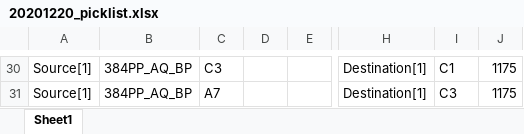
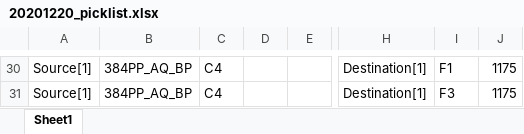
Before and after one commit to AnkitaRoychoudhury/ug_murray, an Excel workbook: experiments/20201220_exp24_atpadp_ratio/20201220_picklist.xlsx, sheet Sheet1, drawn as a sheet; only a part is shown, gaps mark what is left out; values as stored, in another font and other column widths than the file's, no borders; the diff covers the shown part only; the diff names each change by its address in the sheet, - before the commit and + after, or states it on an @@ line.

```diff
--- a/experiments/20201220_exp24_atpadp_ratio/20201220_picklist.xlsx (sheet Sheet1)
+++ b/experiments/20201220_exp24_atpadp_ratio/20201220_picklist.xlsx (sheet Sheet1)
-C30: C3
+C30: C4
-I30: C1
+I30: F1
-C31: A7
+C31: C4
-I31: C3
+I31: F3
```
Also changed, not shown: 32 edited cells elsewhere in this sheet, experiments/20201220_exp24_atpadp_ratio/2020120_exp24_plan.xlsx, 15 other files.
